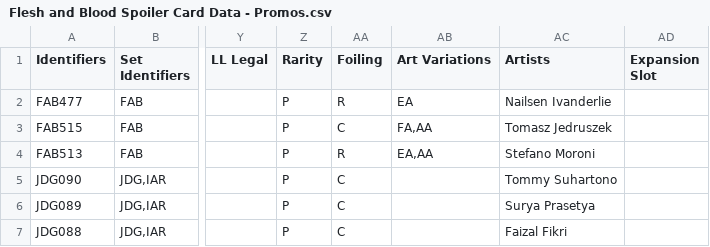
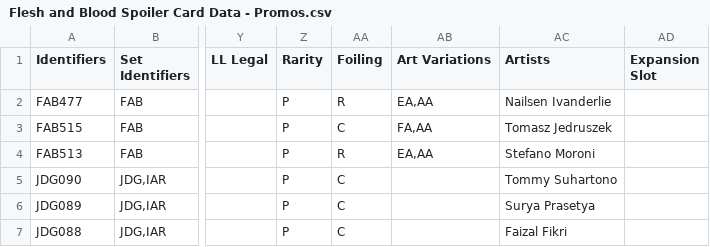
Before and after one commit to fabrary/cards, a CSV file: packages/cards/scripts/Spoiled/Flesh and Blood Spoiler Card Data - Promos.csv, drawn as a sheet; only a part is shown, gaps mark what is left out; the diff names each change by its address in the sheet, - before the commit and + after, or states it on an @@ line.

```diff
--- a/packages/cards/scripts/Spoiled/Flesh and Blood Spoiler Card Data - Promos.csv
+++ b/packages/cards/scripts/Spoiled/Flesh and Blood Spoiler Card Data - Promos.csv
-AB2 (Art Variations): EA
+AB2 (Art Variations): EA,AA
```
Also changed, not shown: packages/cards/scripts/Spoiled/Flesh and Blood Spoiler Card Data - IAR.csv, 7 other files.
